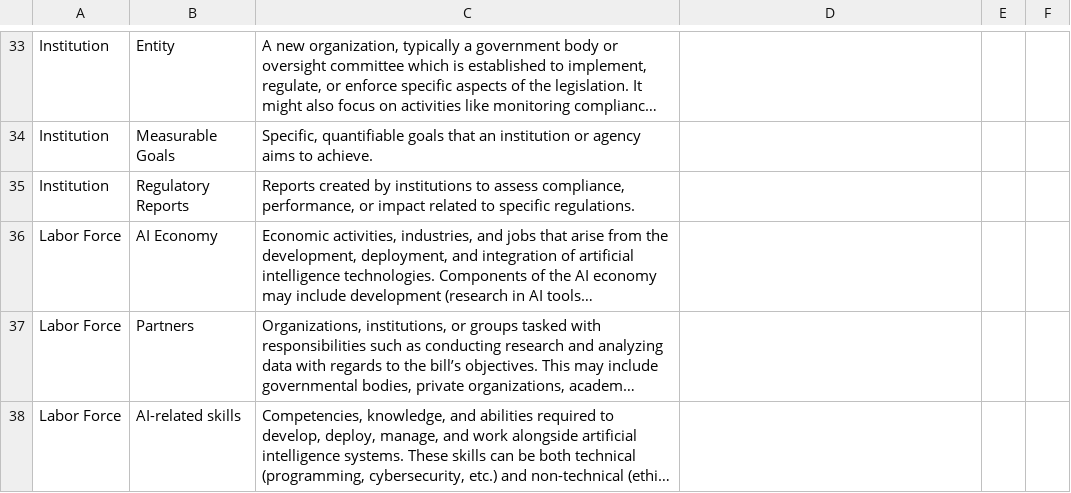
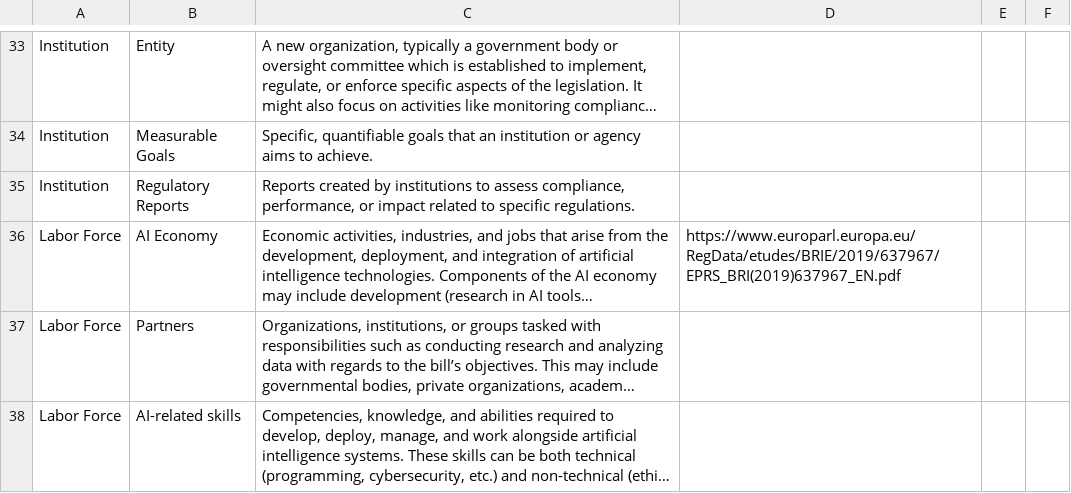
Before and after one commit to brown-cntr/cntr-aisle, a CSV file: source/definitions.csv, drawn as a sheet; only a part is shown, gaps mark what is left out; long unchanged cells end in …; the diff covers the shown part only; the diff names each change by its address in the sheet, - before the commit and + after, or states it on an @@ line.

```diff
--- a/source/definitions.csv
+++ b/source/definitions.csv
-D36: (empty)
+D36: https://www.europarl.europa.eu/RegData/etudes/BRIE/2019/637967/EPRS_BRI(2019)637967_EN.pdf
```
Also changed, not shown: 1 added row, 1 removed row and 18 edited cells elsewhere in this file, 2 other files.
